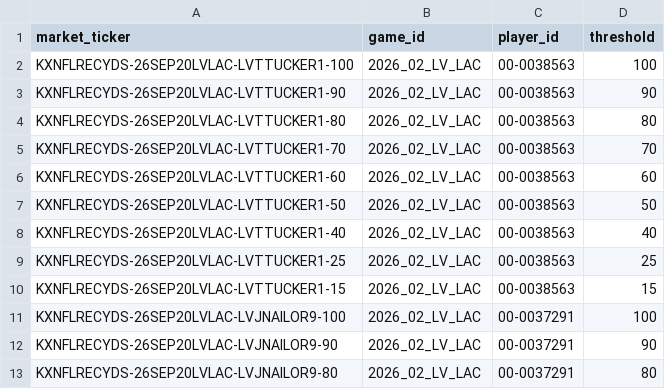
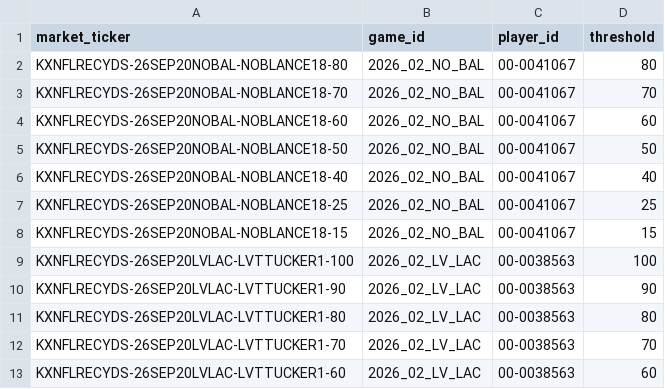
Before and after one commit to SaintSteven/Kalshi-trading-backend, a CSV file: research/nfl_prospective_paper_v001/data/receiving_market_mapping.csv, drawn as a sheet; only a part is shown; the shorter side is filled out with more unchanged rows; the diff names each change by its address in the sheet, - before the commit and + after, or states it on an @@ line.

```diff
--- a/research/nfl_prospective_paper_v001/data/receiving_market_mapping.csv
+++ b/research/nfl_prospective_paper_v001/data/receiving_market_mapping.csv
+row 2: KXNFLRECYDS-26SEP20NOBAL-NOBLANCE18-80 | 2026_02_NO_BAL | 00-0041067 | 80
+row 3: KXNFLRECYDS-26SEP20NOBAL-NOBLANCE18-70 | 2026_02_NO_BAL | 00-0041067 | 70
+row 4: KXNFLRECYDS-26SEP20NOBAL-NOBLANCE18-60 | 2026_02_NO_BAL | 00-0041067 | 60
+row 5: KXNFLRECYDS-26SEP20NOBAL-NOBLANCE18-50 | 2026_02_NO_BAL | 00-0041067 | 50
+row 6: KXNFLRECYDS-26SEP20NOBAL-NOBLANCE18-40 | 2026_02_NO_BAL | 00-0041067 | 40
+row 7: KXNFLRECYDS-26SEP20NOBAL-NOBLANCE18-25 | 2026_02_NO_BAL | 00-0041067 | 25
+row 8: KXNFLRECYDS-26SEP20NOBAL-NOBLANCE18-15 | 2026_02_NO_BAL | 00-0041067 | 15
```
Also changed, not shown: research/nfl_prospective_paper_v001/data/collector_health.csv, research/nfl_prospective_paper_v001/data/current_markets.csv, 7 other files.
